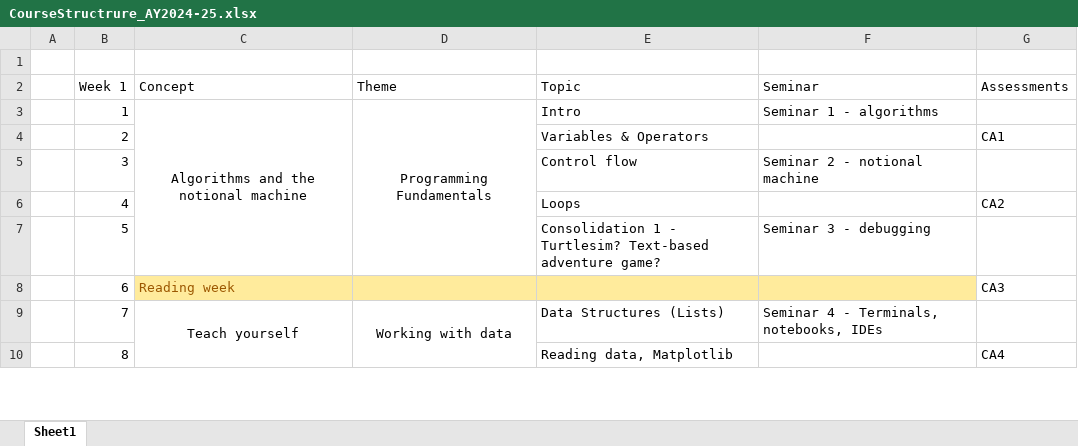
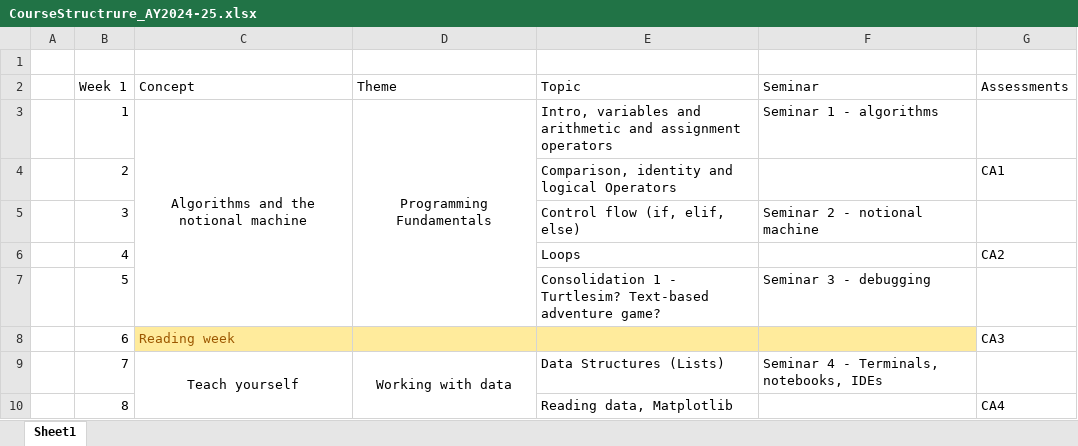
Before and after one commit to engmaths/EMAT10007_2023, an Excel workbook: CourseStructrure_AY2024-25.xlsx, sheet Sheet1, drawn as a sheet; only a part is shown; values as stored, in another font and other column widths than the file's, no borders; the diff names each change by its address in the sheet, - before the commit and + after, or states it on an @@ line.

Commit message:
HP updated week 2

```diff
--- a/CourseStructrure_AY2024-25.xlsx (sheet Sheet1)
+++ b/CourseStructrure_AY2024-25.xlsx (sheet Sheet1)
-E3 (Topic): Intro
+E3 (Topic): Intro, variables and arithmetic and assignment operators
-E4 (Topic): Variables & Operators
+E4 (Topic): Comparison, identity and logical Operators
-E5 (Topic): Control flow
+E5 (Topic): Control flow (if, elif, else)
```
Also changed, not shown: 15 other files.
